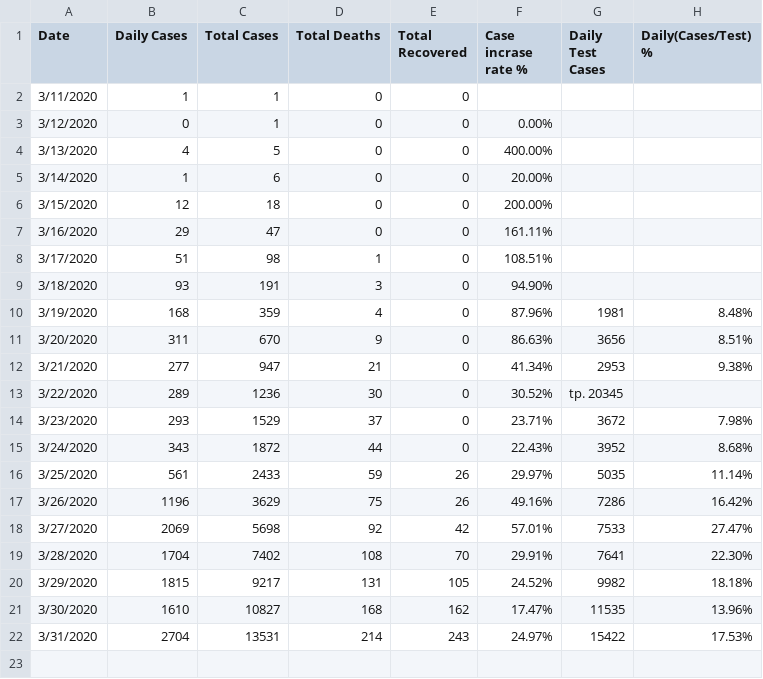
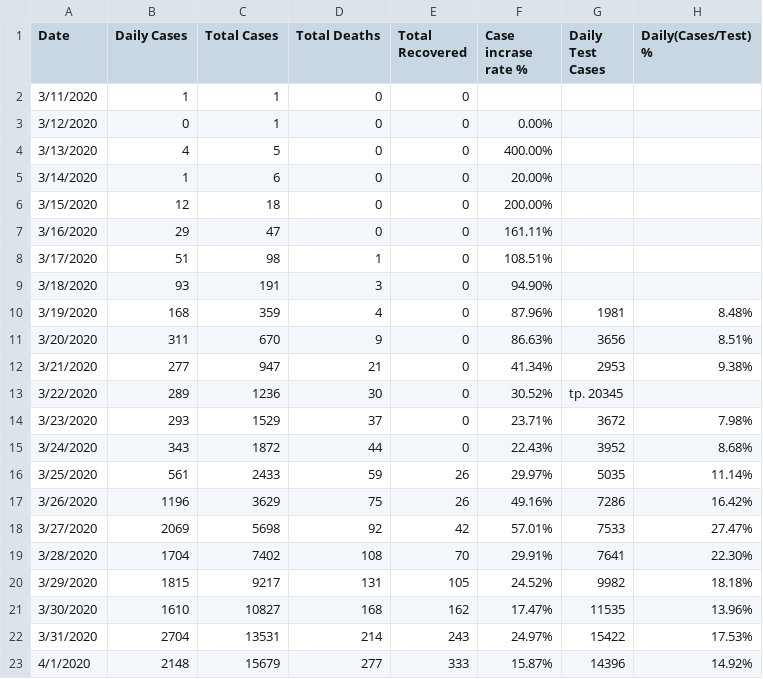
Before and after one commit to sefatosunn/Covid19-Turkey, a CSV file: Covid19-Turkey.csv, drawn as a sheet; the diff names each change by its address in the sheet, - before the commit and + after, or states it on an @@ line.

Commit message:
Update Covid19-Turkey.csv

```diff
--- a/Covid19-Turkey.csv
+++ b/Covid19-Turkey.csv
+row 23: 4/1/2020 | 2148 | 15679 | 277 | 333 | 15.87% | 14396 | 14.92%
```
